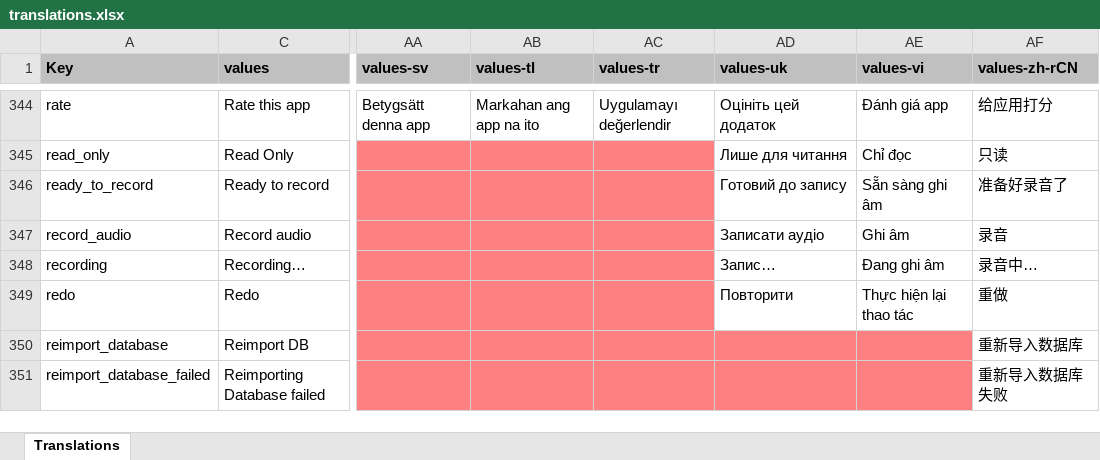
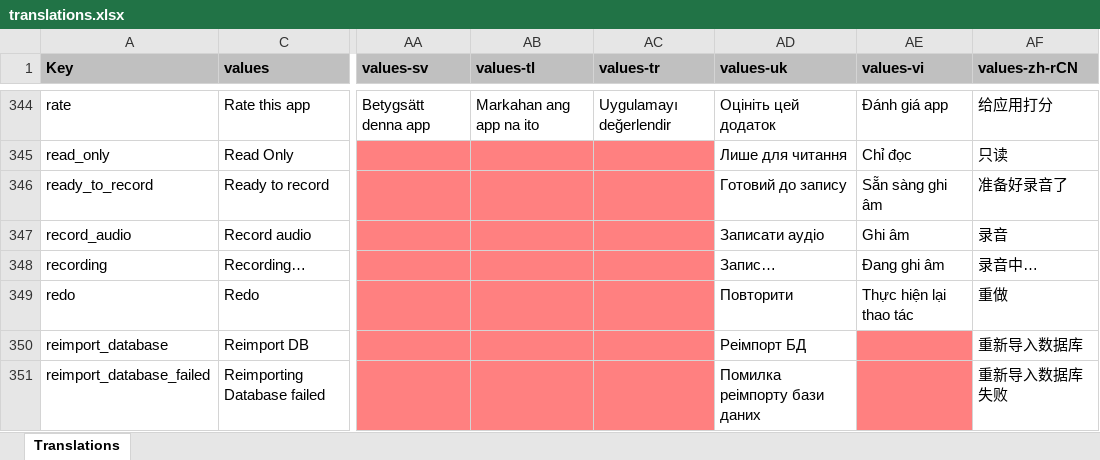
Before and after one commit to Crustack/NotallyX, an Excel workbook: app/translations.xlsx, sheet Translations, drawn as a sheet; only a part is shown, gaps mark what is left out; values as stored, in another font and other column widths than the file's, no borders; charts and pictures not drawn; the diff covers the shown part only; the diff names each change by its address in the sheet, - before the commit and + after, or states it on an @@ line.

```diff
--- a/app/translations.xlsx (sheet Translations)
+++ b/app/translations.xlsx (sheet Translations)
-AD350 (values-uk): (empty)
+AD350 (values-uk): Реімпорт БД
-AD350:AD351 fill: #FF8080
+AD350:AD351 fill: none
-AD351 (values-uk): (empty)
+AD351 (values-uk): Помилка реімпорту бази даних
```
Also changed, not shown: 9 edited cells and cell formats elsewhere in this sheet, 1 other file.
